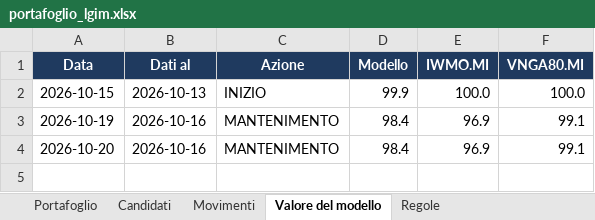
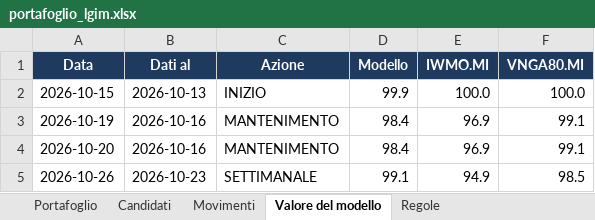
Before and after one commit to Giorgiogoldoni/LGIM, an Excel workbook: data/portafoglio_lgim.xlsx, sheet Valore del modello, drawn as a sheet; values as stored, in another font and other column widths than the file's, no borders; the diff names each change by its address in the sheet, - before the commit and + after, or states it on an @@ line.

```diff
--- a/data/portafoglio_lgim.xlsx (sheet Valore del modello)
+++ b/data/portafoglio_lgim.xlsx (sheet Valore del modello)
+row 5: 2026-10-26 | 2026-10-23 | SETTIMANALE | 99.1 | 94.9 | 98.5
```
Also changed, not shown: sheet Candidati, sheet Portafoglio, sheet Movimenti, data/consigliato_lgim.xlsx, 5 other files.
